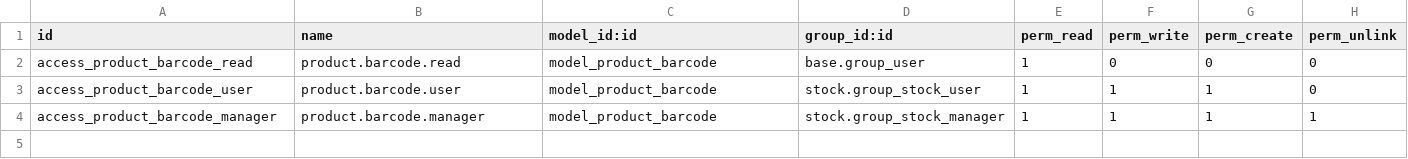
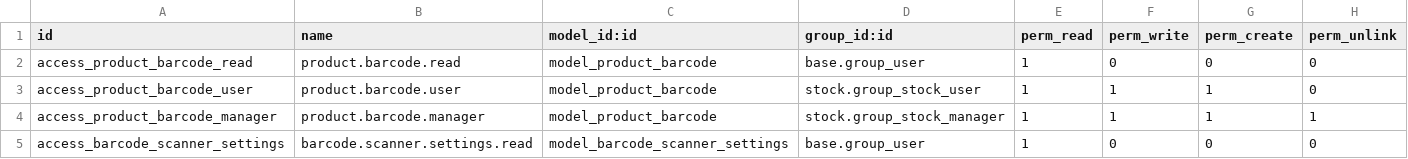
Before and after one commit to WOOWTECH/Woow_odoo_barcode_scanner_base, a CSV file: security/ir.model.access.csv, drawn as a sheet; the diff names each change by its address in the sheet, - before the commit and + after, or states it on an @@ line.

```diff
--- a/security/ir.model.access.csv
+++ b/security/ir.model.access.csv
+row 5: access_barcode_scanner_settings | barcode.scanner.settings.read | model_barcode_scanner_settings | base.group_user | 1 | 0 | 0 | 0
```
Also changed, not shown: 11 other files.
